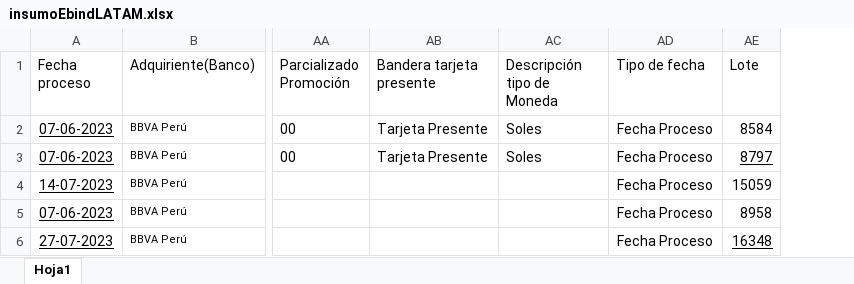
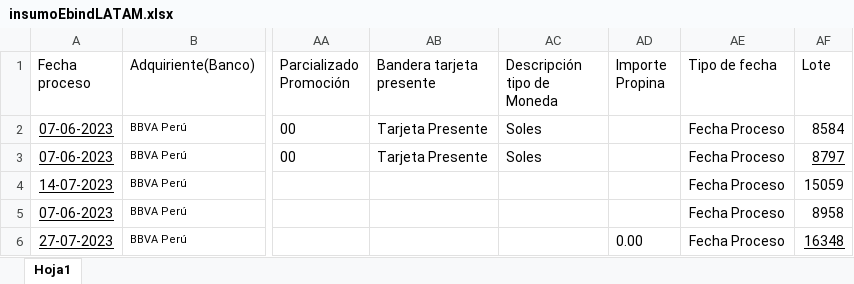
Before and after one commit to Icf22/EbinLatam, an Excel workbook: resources/insumoEbindLATAM.xlsx, sheet Hoja1, drawn as a sheet; only a part is shown, gaps mark what is left out; values as stored, in another font and other column widths than the file's, no borders; the diff names each change by its address in the sheet, - before the commit and + after, or states it on an @@ line.

```diff
--- a/resources/insumoEbindLATAM.xlsx (sheet Hoja1)
+++ b/resources/insumoEbindLATAM.xlsx (sheet Hoja1)
+column AD (Importe Propina), row 6: 0.00
```
Also changed, not shown: 2 other files.
